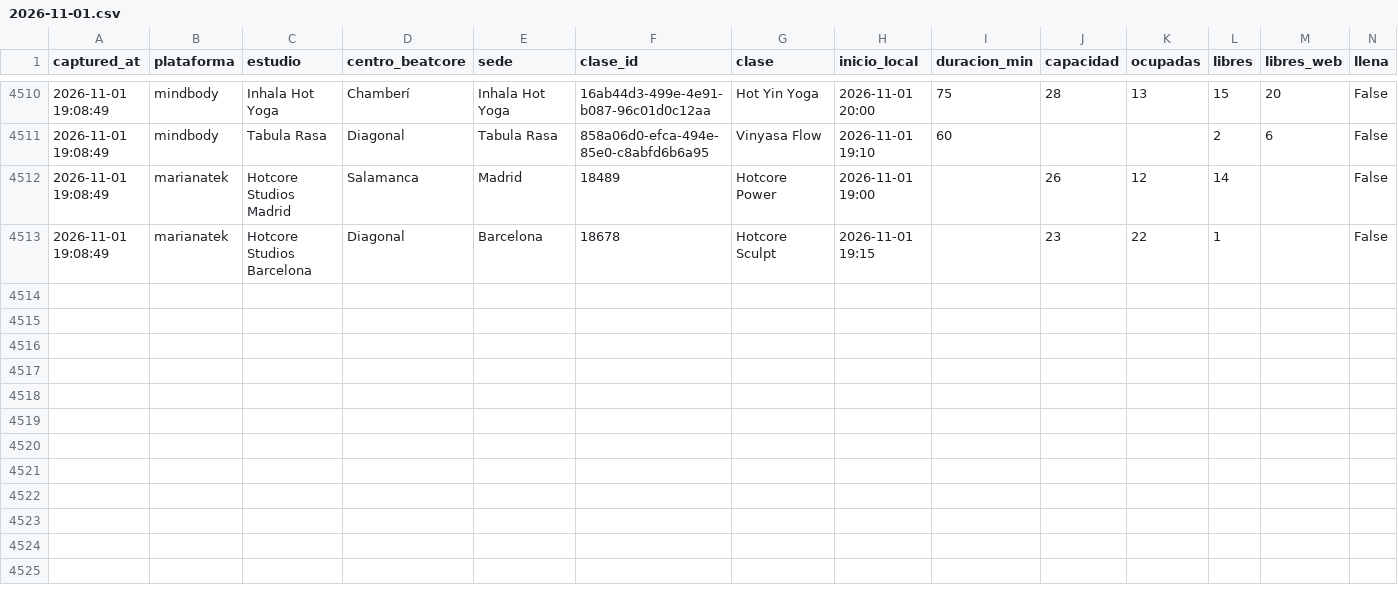
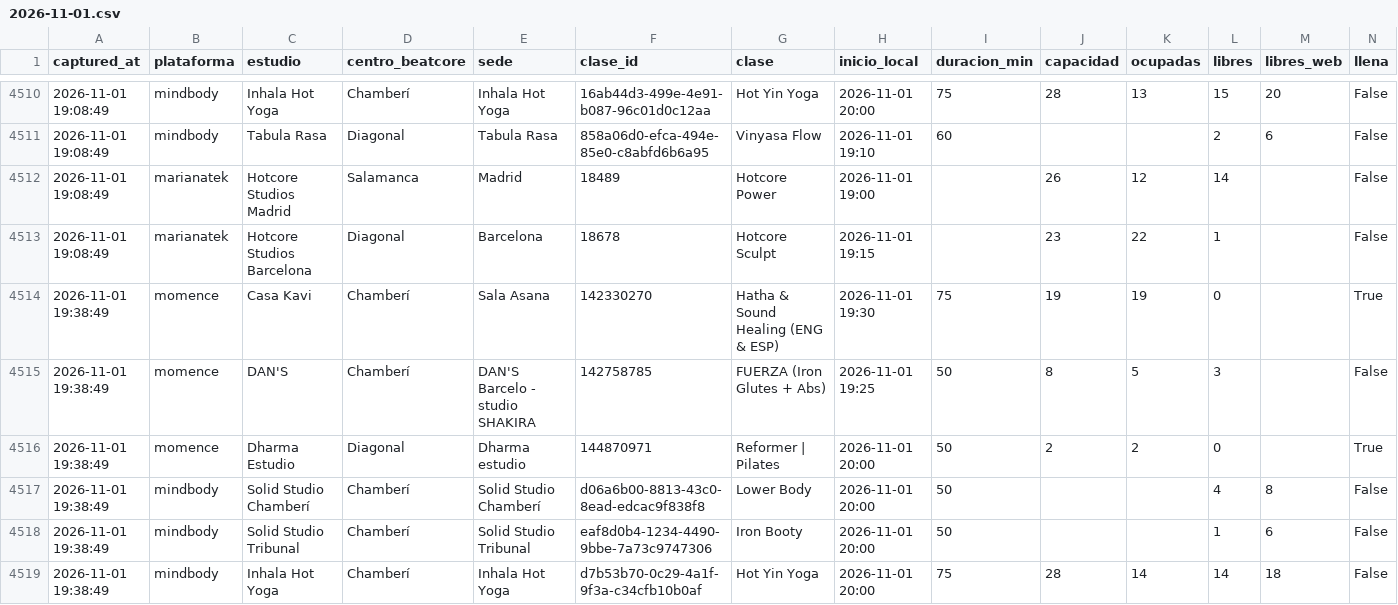
Before and after one commit to fedeloap/ocupacion-beatcore, a CSV file: data/curva/2026-11-01.csv, drawn as a sheet; only a part is shown, gaps mark what is left out; rows hold the shown columns only; the diff names each change by its address in the sheet, - before the commit and + after, or states it on an @@ line.

```diff
--- a/data/curva/2026-11-01.csv
+++ b/data/curva/2026-11-01.csv
+row 4514: 2026-11-01 19:38:49 | momence | Casa Kavi | Chamberí | Sala Asana | 142330270 | Hatha & Sound Healing (ENG & ESP) | 2026-11-01 19:30 | 75 | 19 | 19 | 0 |  | True
+row 4515: 2026-11-01 19:38:49 | momence | DAN'S | Chamberí | DAN'S Barcelo - studio SHAKIRA | 142758785 | FUERZA (Iron Glutes + Abs) | 2026-11-01 19:25 | 50 | 8 | 5 | 3 |  | False
+row 4516: 2026-11-01 19:38:49 | momence | Dharma Estudio | Diagonal | Dharma estudio | 144870971 | Reformer | Pilates | 2026-11-01 20:00 | 50 | 2 | 2 | 0 |  | True
+row 4517: 2026-11-01 19:38:49 | mindbody | Solid Studio Chamberí | Chamberí | Solid Studio Chamberí | d06a6b00-8813-43c0-8ead-edcac9f838f8 | Lower Body | 2026-11-01 20:00 | 50 |  |  | 4 | 8 | False
+row 4518: 2026-11-01 19:38:49 | mindbody | Solid Studio Tribunal | Chamberí | Solid Studio Tribunal | eaf8d0b4-1234-4490-9bbe-7a73c9747306 | Iron Booty | 2026-11-01 20:00 | 50 |  |  | 1 | 6 | False
+row 4519: 2026-11-01 19:38:49 | mindbody | Inhala Hot Yoga | Chamberí | Inhala Hot Yoga | d7b53b70-0c29-4a1f-9f3a-c34cfb10b0af | Hot Yin Yoga | 2026-11-01 20:00 | 75 | 28 | 14 | 14 | 18 | False
```
Also changed, not shown: data/2026-11-01.csv.
